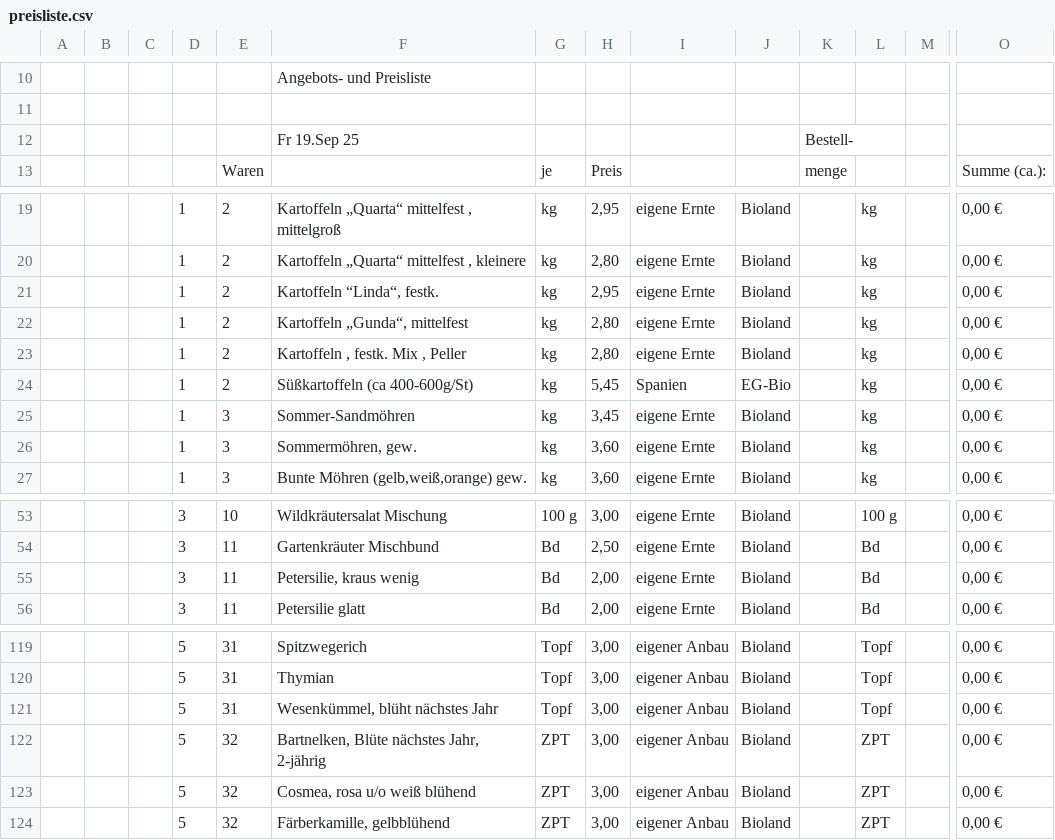
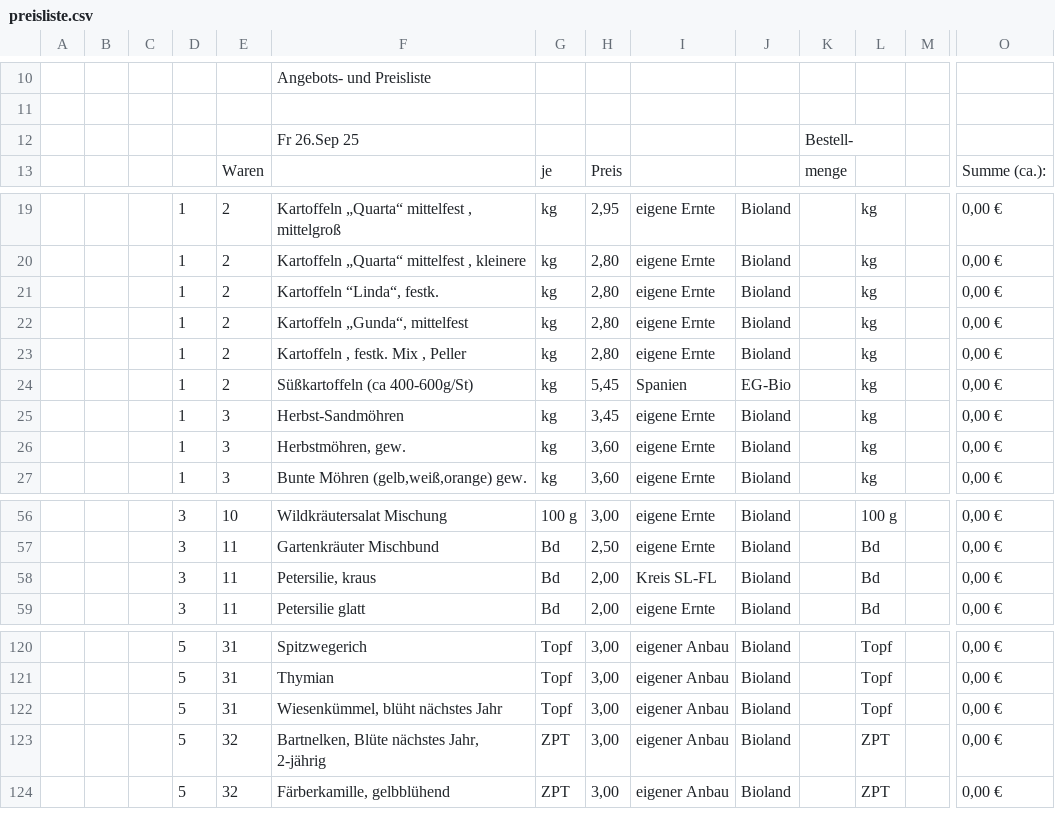
Before and after one commit to Freudenhof/Bestellformular, a CSV file: preisliste.csv, drawn as a sheet; only a part is shown, gaps mark what is left out; removed rows and columns are numbered as before the commit, all else as after; rows hold the shown columns only; the diff covers the shown part only; the diff names each change by its address in the sheet, - before the commit and + after, or states it on an @@ line.

```diff
--- a/preisliste.csv
+++ b/preisliste.csv
-F12: Fr 19.Sep 25
+F12: Fr 26.Sep 25
-H21: 2,95
+H21: 2,80
-F25: Sommer-Sandmöhren
+F25: Herbst-Sandmöhren
-F26: Sommermöhren, gew.
+F26: Herbstmöhren, gew.
-F58: Petersilie, kraus wenig
+F58: Petersilie, kraus
-I58: eigene Ernte
+I58: Kreis SL-FL
-F122: Wesenkümmel, blüht nächstes Jahr
+F122: Wiesenkümmel, blüht nächstes Jahr
-row 123:  |  |  | 5 | 32 | Cosmea, rosa u/o weiß blühend | ZPT | 3,00 | eigener Anbau | Bioland |  | ZPT |  | 0,00 €
```
Also changed, not shown: 6 added rows, 5 removed rows, 1 moved row and 21 edited cells elsewhere in this file.
